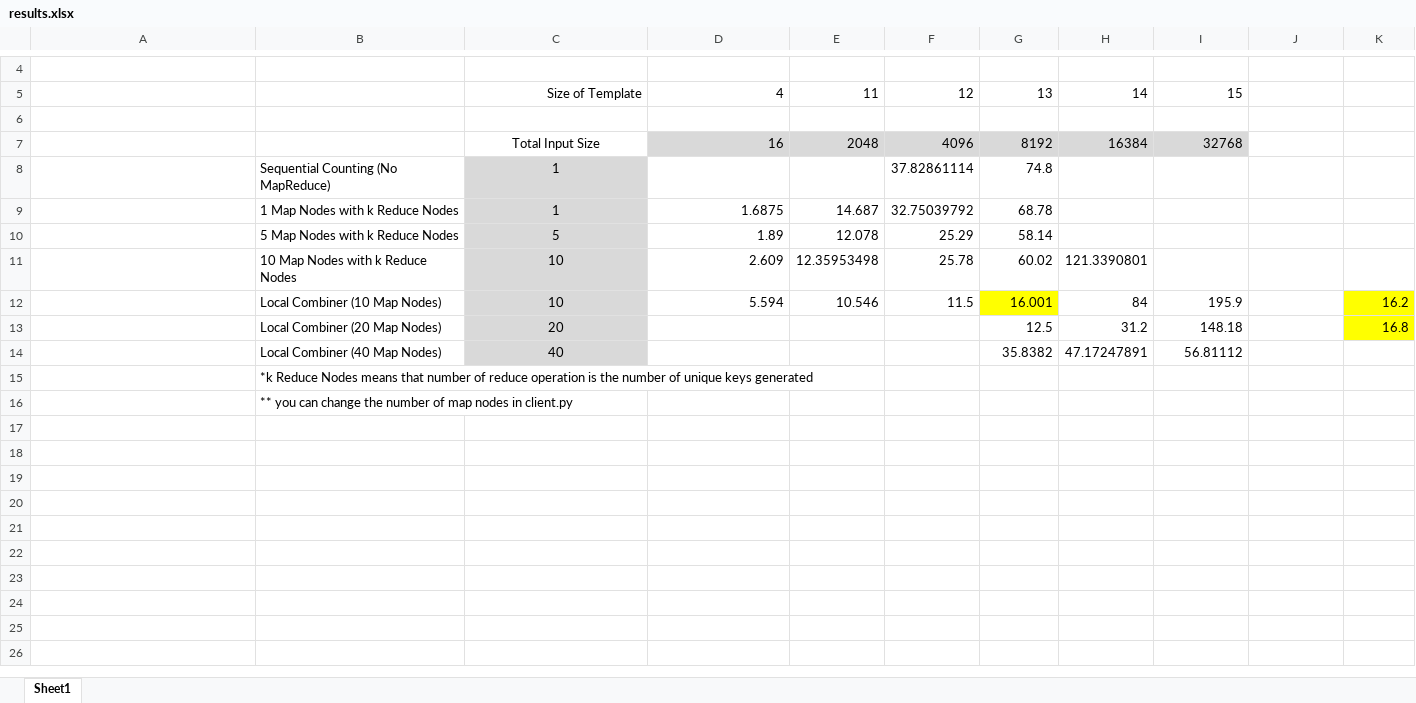
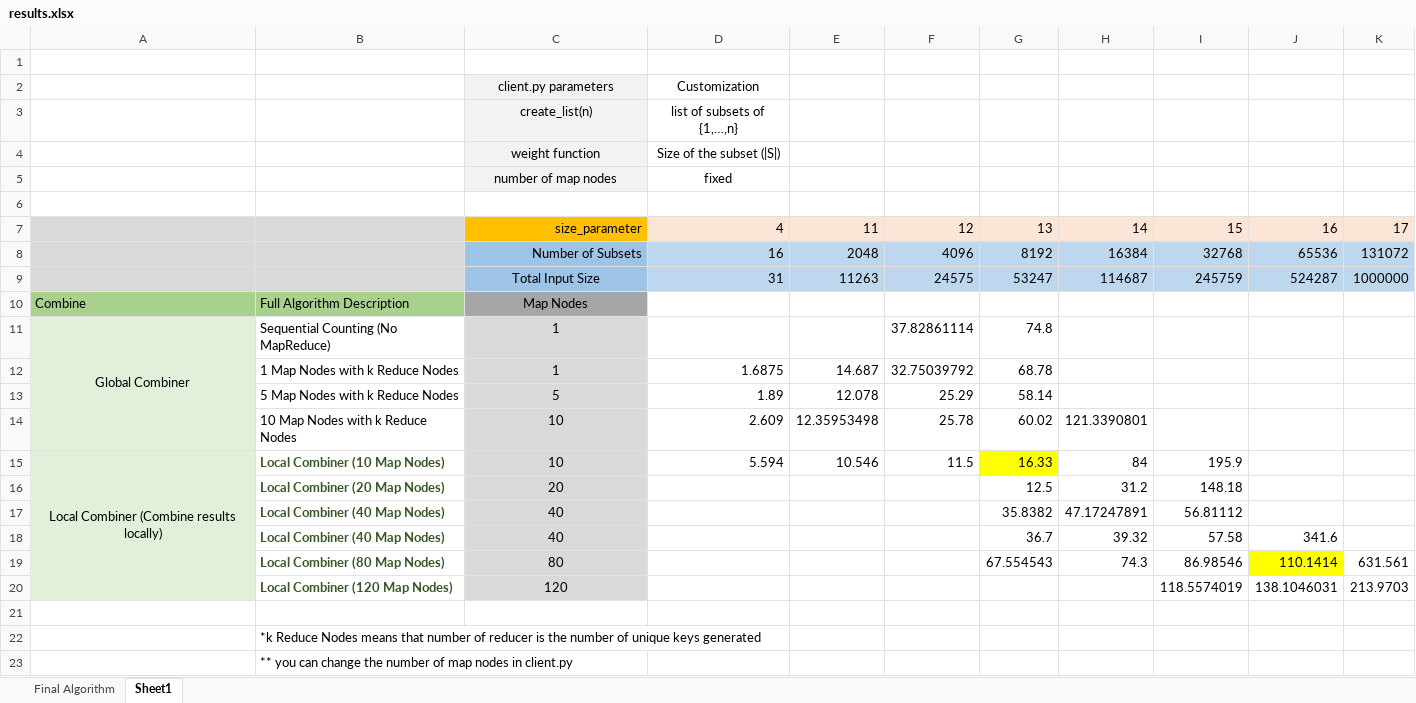
Before and after one commit to h7shin/generating_series, an Excel workbook: time_analysis/results.xlsx, sheet Sheet1, drawn as a sheet; only a part is shown, gaps mark what is left out; values as stored, in another font and other column widths than the file's, no borders; charts and pictures not drawn; removed rows and columns are numbered as before the commit, all else as after; the diff covers the shown part only; the diff names each change by its address in the sheet, - before the commit and + after, or states it on an @@ line.

Commit message:
Algorithm and analysis updates

```diff
--- a/time_analysis/results.xlsx (sheet Sheet1)
+++ b/time_analysis/results.xlsx (sheet Sheet1)
+sheet tab: Final Algorithm
-row 5:  |  | Size of Template | 4 | 11 | 12 | 13 | 14 | 15
+row 2:  |  | client.py parameters | Customization
+row 3:  |  | create_list(n) | list of subsets of {1,…,n}
+row 4:  |  | weight function | Size of the subset (|S|)
+row 5:  |  | number of map nodes | fixed
+row 7:  |  | size_parameter | 4 | 11 | 12 | 13 | 14 | 15 | 16 | 17
-A8:B8 fill: none
+A8:B8 fill: #D9D9D9
-C8: Total Input Size
+C8: Number of Subsets
@@ C8 fill: none → #9DC3E6, alignment: center → right @@
-D8:I8 fill: #D9D9D9
+D8:I8 fill: #BDD7EE
-J8: (empty)
+J8: 65536
-J8:K8 fill: none
+J8:K8 fill: #BDD7EE
-K8: (empty)
+K8: 131072
+row 9:  |  | Total Input Size | 31 | 11263 | 24575 | 53247 | 114687 | 245759 | 524287 | 1000000
+row 10: Combine | Full Algorithm Description | Map Nodes
-A11: (empty)
+A11: Global Combiner
-A11:A17 fill: none
+A11:A17 fill: #E2F0D9
+A11:A14 merged
-A15: (empty)
+A15: Local Combiner (Combine results locally)
+A15:A20 merged
@@ B15:B17 bold: off → on, text colour: black → #385724 @@
-G15: 16.001
+G15: 16.33
-K15: 16.2
+K15: (empty)
-K15:K16 fill: #FFFF00
+K15:K16 fill: none
-K16: 16.8
+K16: (empty)
+row 18:  | Local Combiner (40 Map Nodes) | 40 |  |  |  | 36.7 | 39.32 | 57.58 | 341.6
+row 19:  | Local Combiner (80 Map Nodes) | 80 |  |  |  | 67.554543 | 74.3 | 86.98546 | 110.1414 | 631.561
+row 20:  | Local Combiner (120 Map Nodes) | 120 |  |  |  |  |  | 118.5574019 | 138.1046031 | 213.9703
+row 21: (empty)
-B22: …number of reduce operation is the…
+B22: …number of reducer is the…
```
Also changed, not shown: 3 removed rows elsewhere in this sheet, charts or pictures, 5 other files.
